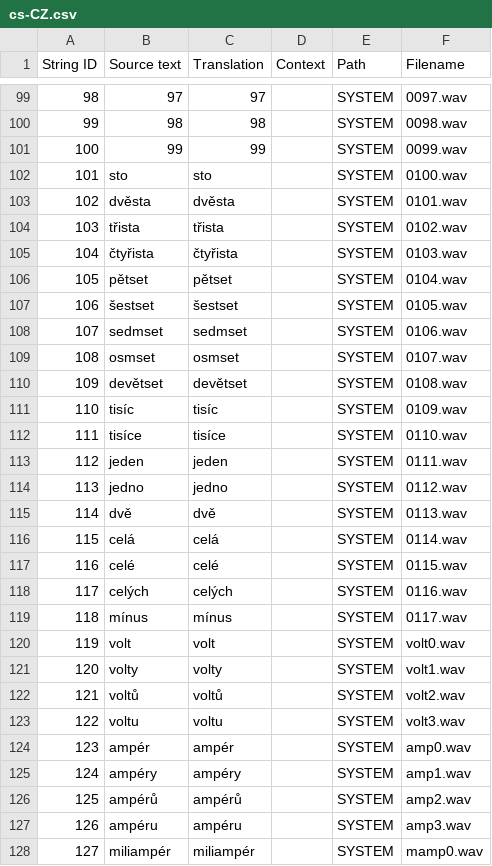
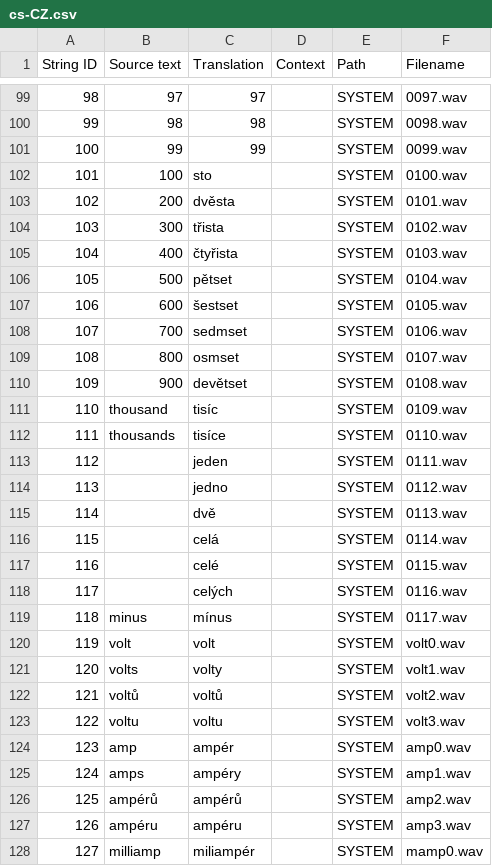
Before and after one commit to EdgeTX/edgetx-sdcard-sounds, a CSV file: voices/cs-CZ.csv, drawn as a sheet; only a part is shown, gaps mark what is left out; the diff covers the shown part only; the diff names each change by its address in the sheet, - before the commit and + after, or states it on an @@ line.

Commit message:
chore(CZ): Upd most EN src text, add missing units

```diff
--- a/voices/cs-CZ.csv
+++ b/voices/cs-CZ.csv
-B102 (Source text): sto
+B102 (Source text): 100
-B103 (Source text): dvěsta
+B103 (Source text): 200
-B104 (Source text): třista
+B104 (Source text): 300
-B105 (Source text): čtyřista
+B105 (Source text): 400
-B106 (Source text): pětset
+B106 (Source text): 500
-B107 (Source text): šestset
+B107 (Source text): 600
-B108 (Source text): sedmset
+B108 (Source text): 700
-B109 (Source text): osmset
+B109 (Source text): 800
-B110 (Source text): devětset
+B110 (Source text): 900
-B111 (Source text): tisíc
+B111 (Source text): thousand
-B112 (Source text): tisíce
+B112 (Source text): thousands
-B113 (Source text): jeden
+B113 (Source text): (empty)
-B114 (Source text): jedno
+B114 (Source text): (empty)
-B115 (Source text): dvě
+B115 (Source text): (empty)
-B116 (Source text): celá
+B116 (Source text): (empty)
-B117 (Source text): celé
+B117 (Source text): (empty)
-B118 (Source text): celých
+B118 (Source text): (empty)
-B119 (Source text): mínus
+B119 (Source text): minus
-B121 (Source text): volty
+B121 (Source text): volts
-B124 (Source text): ampér
+B124 (Source text): amp
-B125 (Source text): ampéry
+B125 (Source text): amps
-B128 (Source text): miliampér
+B128 (Source text): milliamp
```
Also changed, not shown: 7 added rows, 1 removed row, 80 edited cells and row numbers in column A elsewhere in this file.
